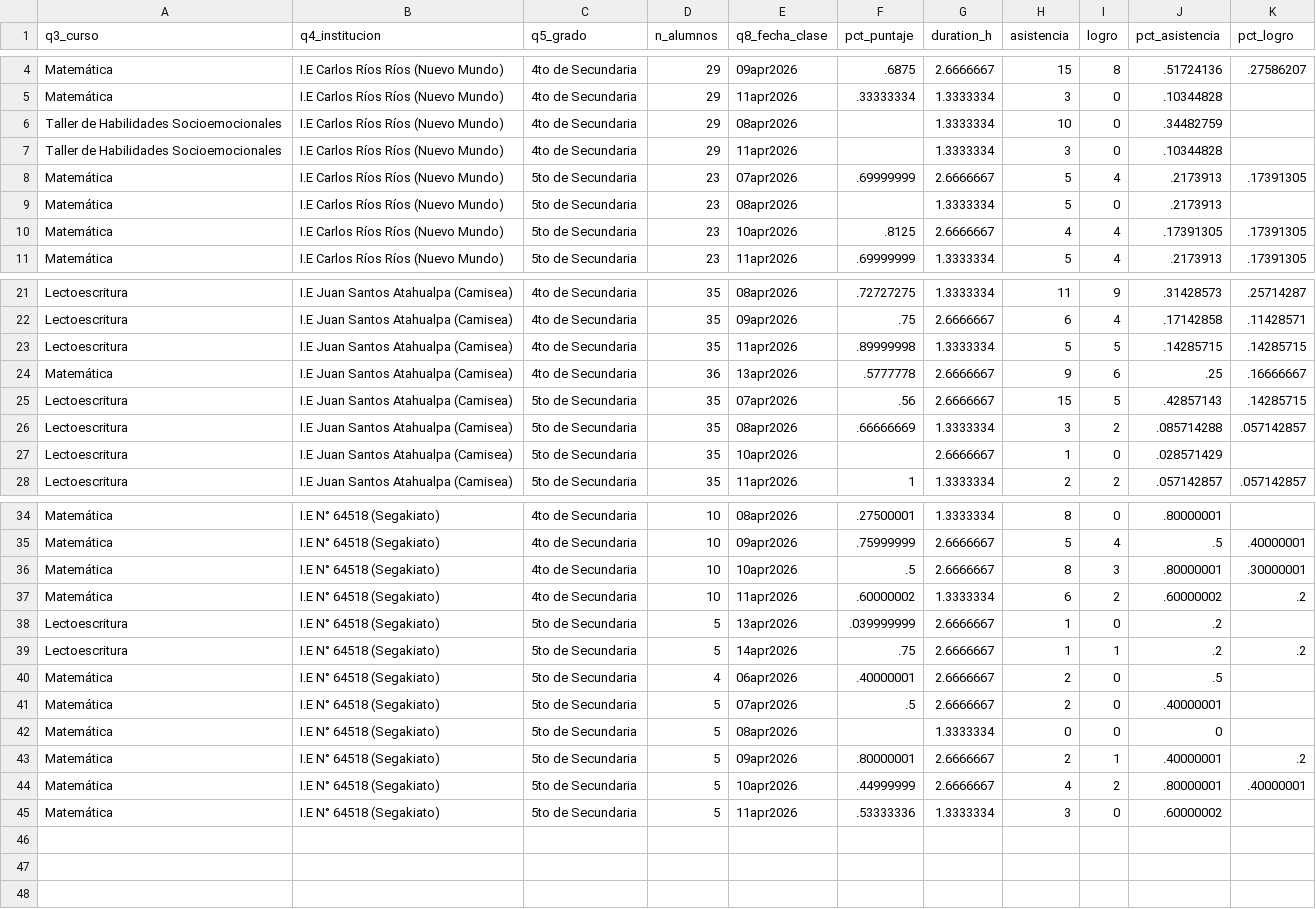
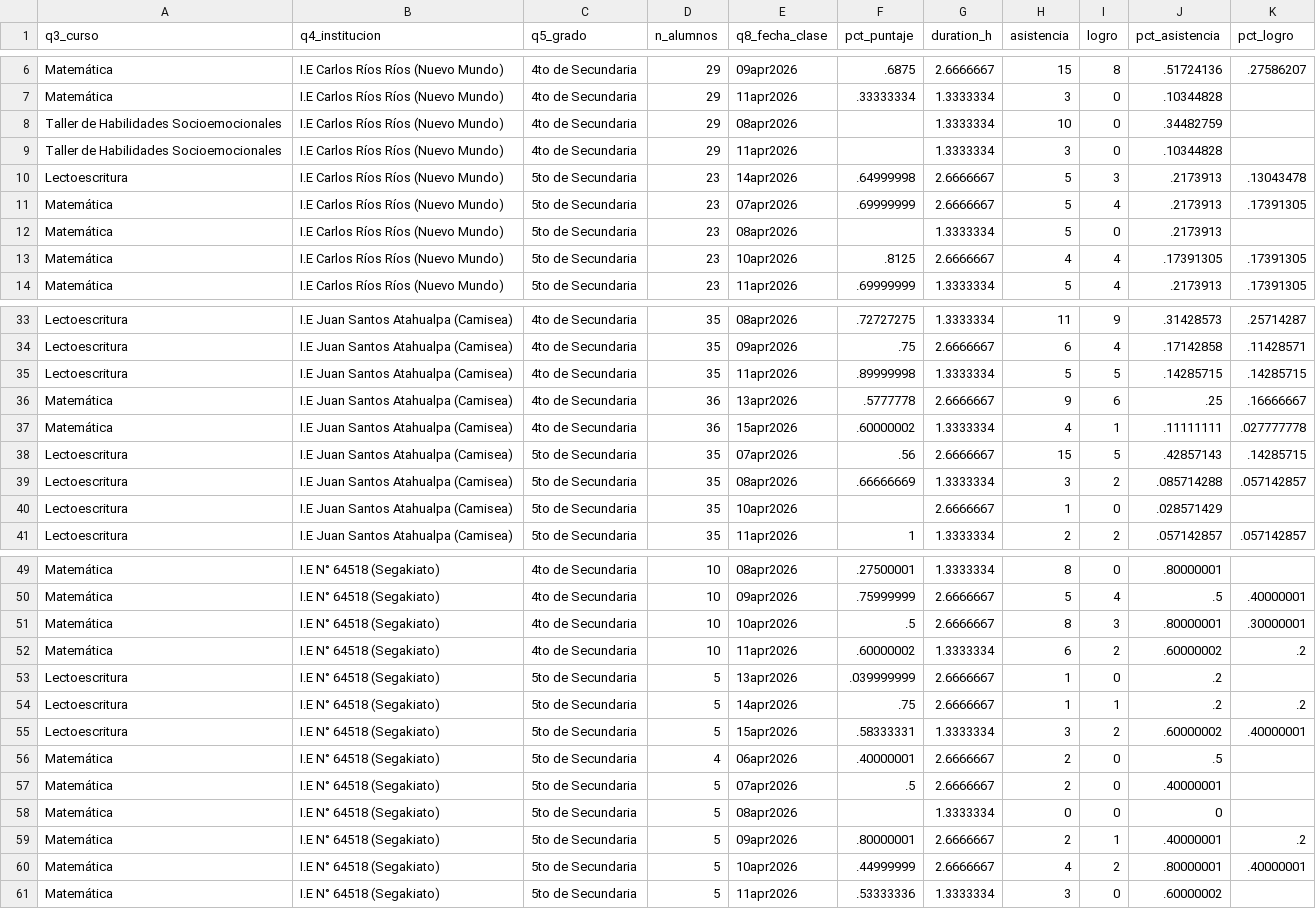
Before and after one commit to lateriteperu/dashboard_nivelacion_educativa, a CSV file: plus_petrol_2026_pii_grupal.csv, drawn as a sheet; only a part is shown, gaps mark what is left out; the diff covers the shown part only; the diff names each change by its address in the sheet, - before the commit and + after, or states it on an @@ line.

```diff
--- a/plus_petrol_2026_pii_grupal.csv
+++ b/plus_petrol_2026_pii_grupal.csv
+row 10: Lectoescritura | I.E Carlos Ríos Ríos (Nuevo Mundo) | 5to de Secundaria | 23 | 14apr2026 | .64999998 | 2.6666667 | 5 | 3 | .2173913 | .13043478
+row 37: Matemática | I.E Juan Santos Atahualpa (Camisea) | 4to de Secundaria | 36 | 15apr2026 | .60000002 | 1.3333334 | 4 | 1 | .11111111 | .027777778
+row 55: Lectoescritura | I.E N° 64518 (Segakiato) | 5to de Secundaria | 5 | 15apr2026 | .58333331 | 1.3333334 | 3 | 2 | .60000002 | .40000001
```
Also changed, not shown: 13 added rows elsewhere in this file.
